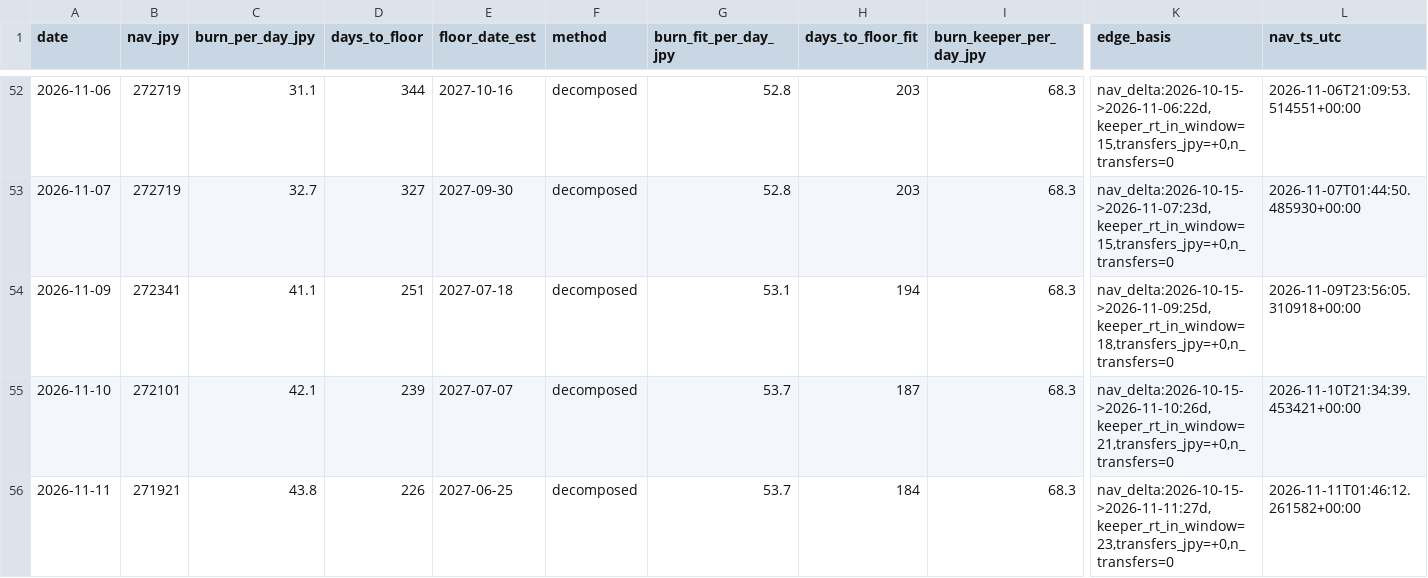
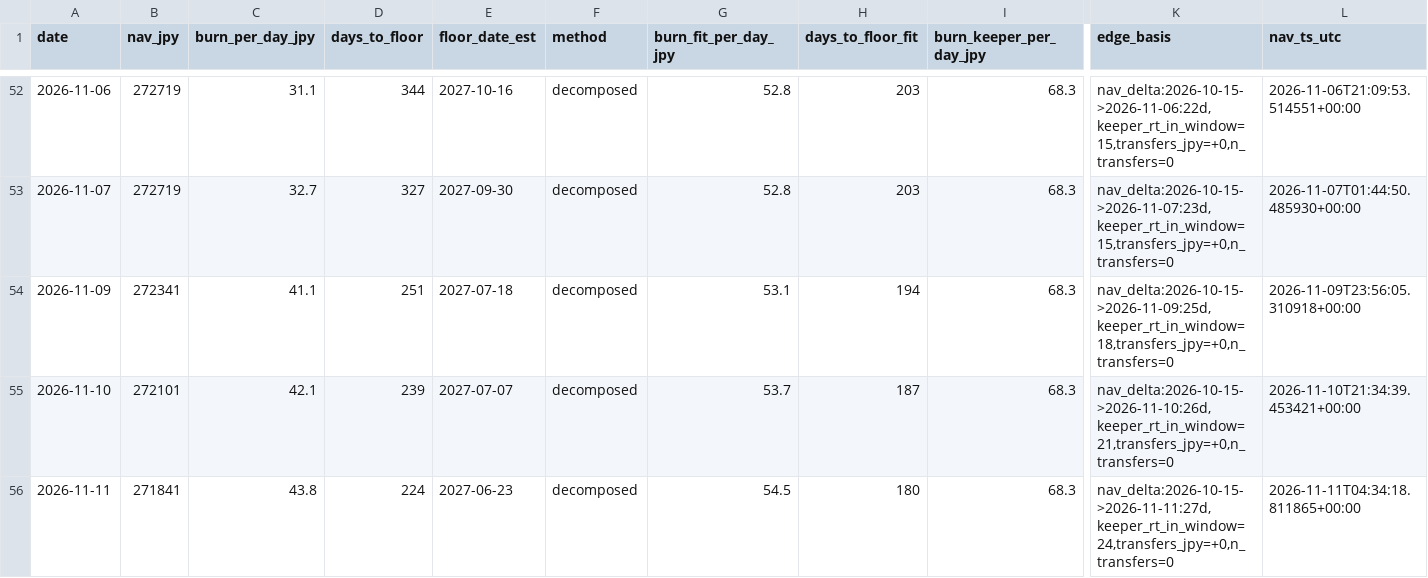
Before and after one commit to olehakengo-svg/fx-ai-trader, a CSV file: data/monitoring/nav_floor_projection.csv, drawn as a sheet; only a part is shown, gaps mark what is left out; the diff names each change by its address in the sheet, - before the commit and + after, or states it on an @@ line.

```diff
--- a/data/monitoring/nav_floor_projection.csv
+++ b/data/monitoring/nav_floor_projection.csv
-B56 (nav_jpy): 271921
+B56 (nav_jpy): 271841
-D56 (days_to_floor): 226
+D56 (days_to_floor): 224
-E56 (floor_date_est): 2027-06-25
+E56 (floor_date_est): 2027-06-23
-G56 (burn_fit_per_day_jpy): 53.7
+G56 (burn_fit_per_day_jpy): 54.5
-H56 (days_to_floor_fit): 184
+H56 (days_to_floor_fit): 180
-K56 (edge_basis): nav_delta:2026-10-15->2026-11-11:27d,keeper_rt_in_window=23,transfers_jpy=+0,n_transfers=0
+K56 (edge_basis): nav_delta:2026-10-15->2026-11-11:27d,keeper_rt_in_window=24,transfers_jpy=+0,n_transfers=0
-L56 (nav_ts_utc): 2026-11-11T01:46:12.261582+00:00
+L56 (nav_ts_utc): 2026-11-11T04:34:18.811865+00:00
```
Also changed, not shown: 2 other files.
